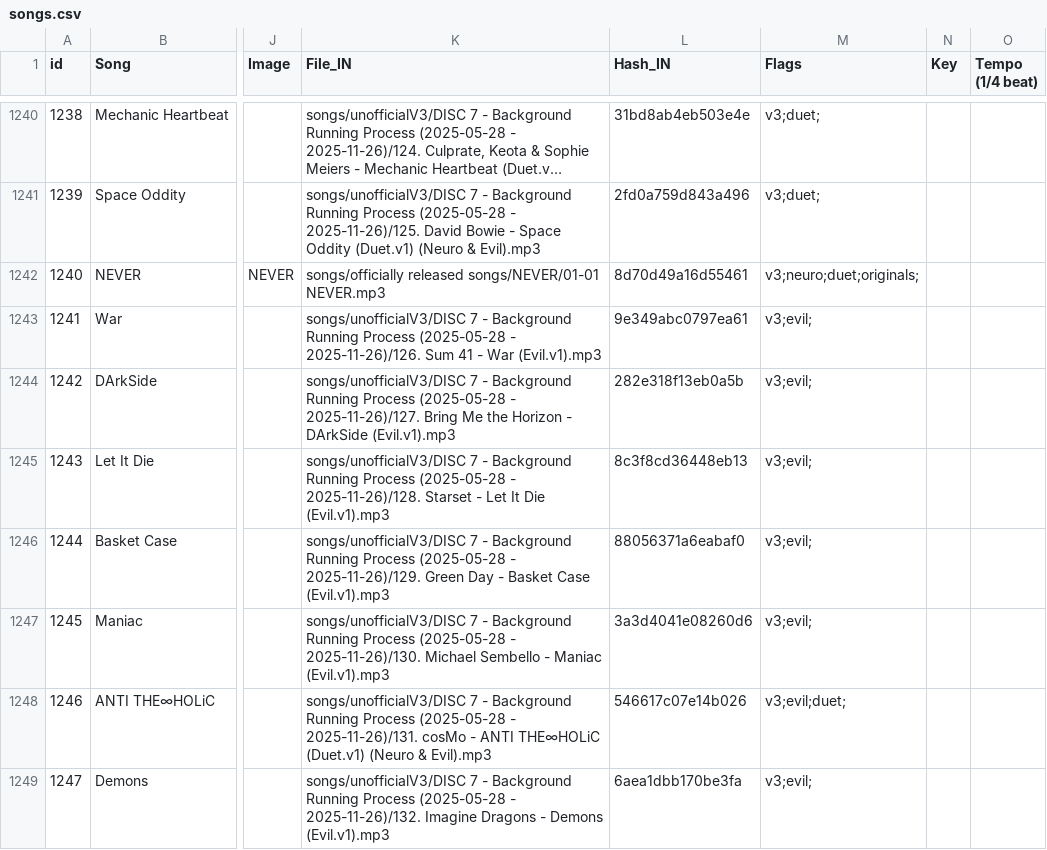
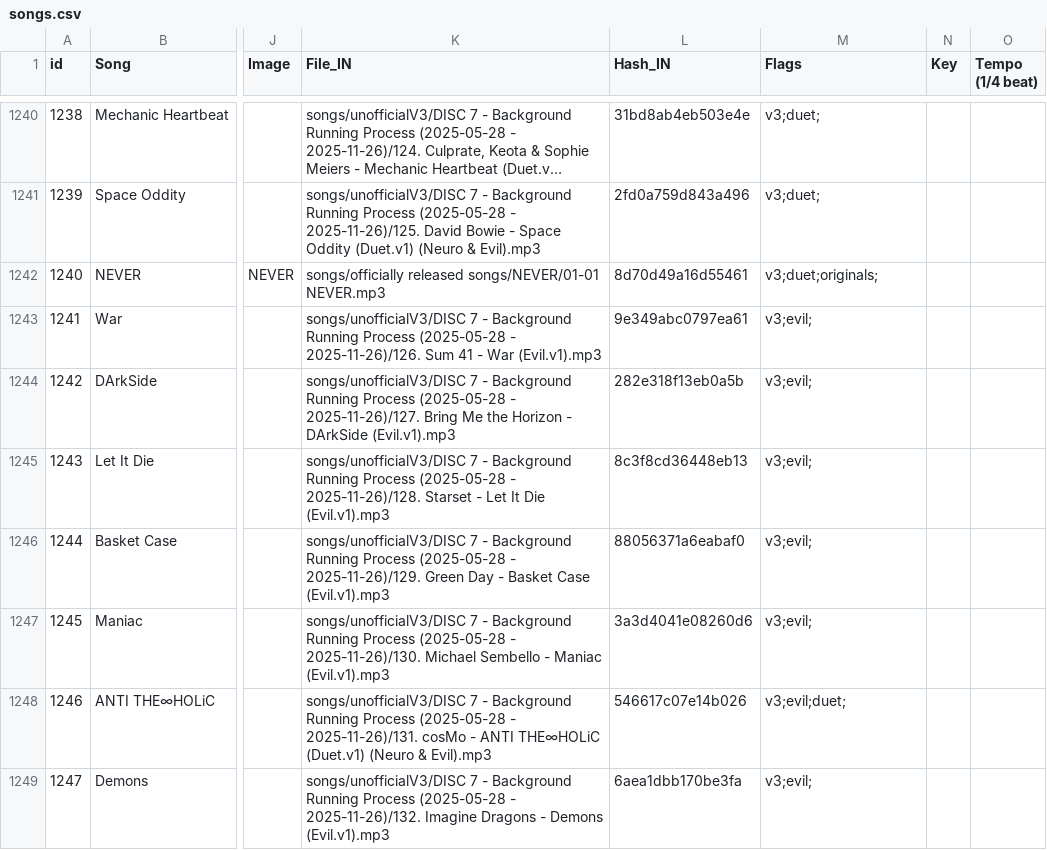
Before and after one commit to Zhe-Vlach-Varon/Neuro-Sings, a CSV file: data/songs.csv, drawn as a sheet; only a part is shown, gaps mark what is left out; long unchanged cells end in …; the diff names each change by its address in the sheet, - before the commit and + after, or states it on an @@ line.

Commit message:
fix flags on Never in database

```diff
--- a/data/songs.csv
+++ b/data/songs.csv
-M1242 (Flags): v3;neuro;duet;originals;
+M1242 (Flags): v3;duet;originals;
```
Also changed, not shown: 1 other file.
